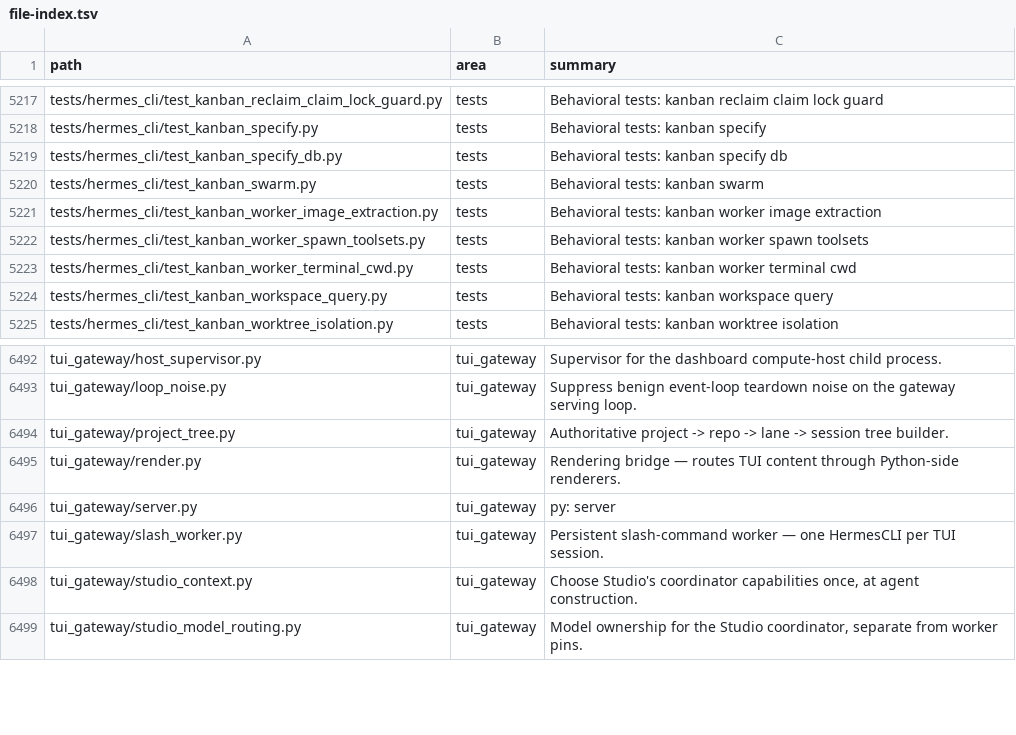
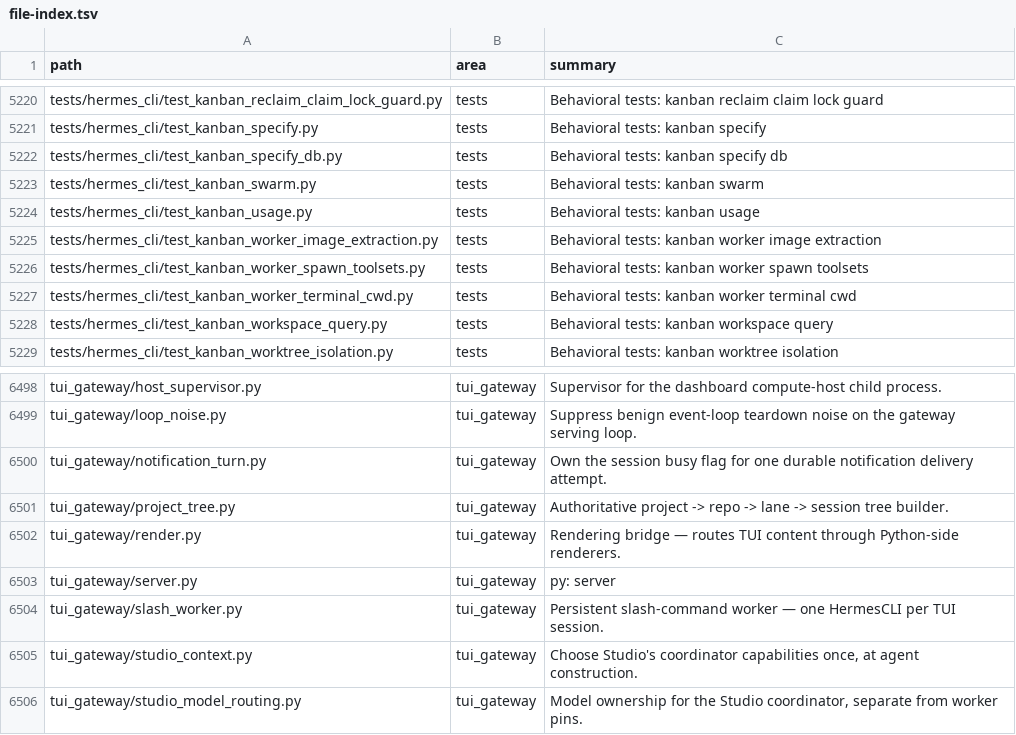
Before and after one commit to ub1979/lyra, a TSV file: docs/lyra/file-index.tsv, drawn as a sheet; only a part is shown, gaps mark what is left out; the diff covers the shown part only; the diff names each change by its address in the sheet, - before the commit and + after, or states it on an @@ line.

```diff
--- a/docs/lyra/file-index.tsv
+++ b/docs/lyra/file-index.tsv
+row 5224: tests/hermes_cli/test_kanban_usage.py | tests | Behavioral tests: kanban usage
+row 6500: tui_gateway/notification_turn.py | tui_gateway | Own the session busy flag for one durable notification delivery attempt.
```
Also changed, not shown: 8 added rows and 1 removed row elsewhere in this file, 9 other files.
